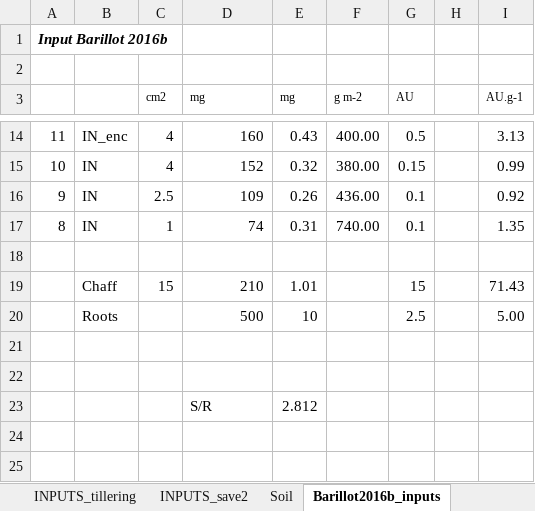
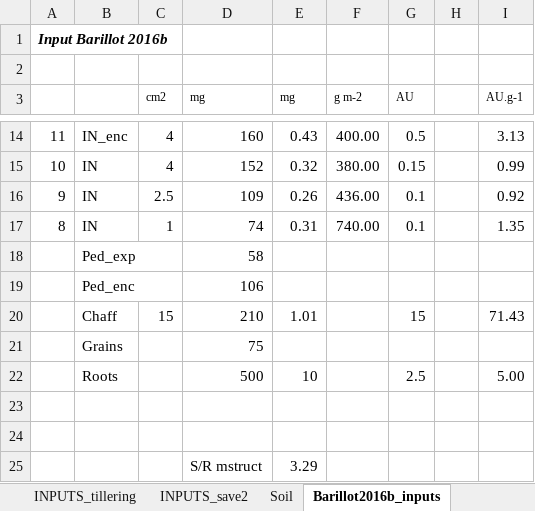
Before and after one commit to openalea-incubator/fspm-wheat, an Excel workbook: branches/tillering_hack/fspmwheat/inputs/Generate_inputs.xlsx, sheet Barillot2016b_inputs, drawn as a sheet; only a part is shown, gaps mark what is left out; values as stored, in another font and other column widths than the file's, no borders; removed rows and columns are numbered as before the commit, all else as after; the diff names each change by its address in the sheet, - before the commit and + after, or states it on an @@ line.

```diff
--- a/branches/tillering_hack/fspmwheat/inputs/Generate_inputs.xlsx (sheet Barillot2016b_inputs)
+++ b/branches/tillering_hack/fspmwheat/inputs/Generate_inputs.xlsx (sheet Barillot2016b_inputs)
-row 18: (empty)
+row 18:  | Ped_exp |  | 58
+row 19:  | Ped_enc |  | 106
+row 21:  | Grains |  | 75
-row 23:  |  |  | S/R | 2.812
+row 25:  |  |  | S/R mstruct | 3.29
```
Also changed, not shown: sheet Soil, sheet INPUTS, sheet INPUTS_tillering, other sheet tabs, formulas that keep their value, 5 other files.
